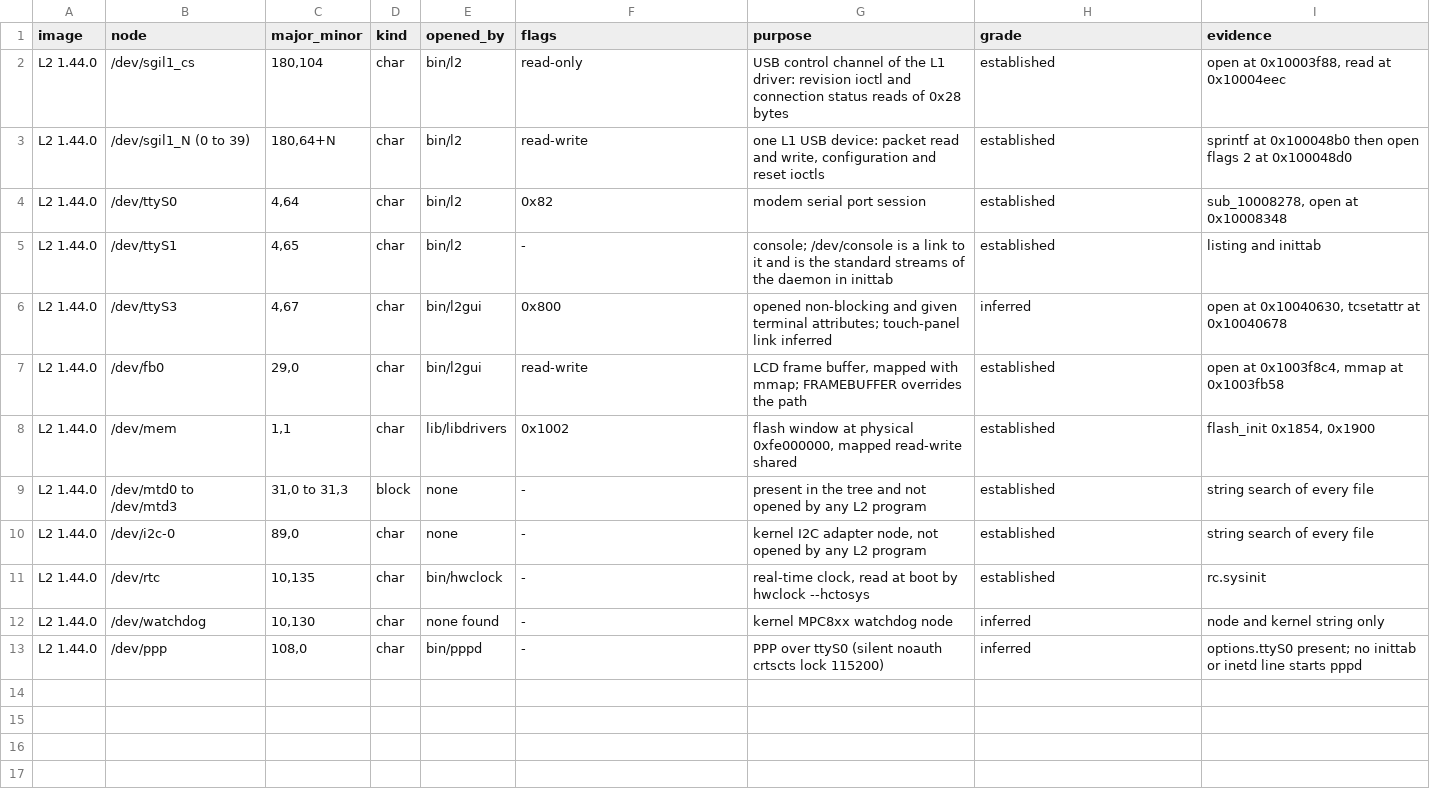
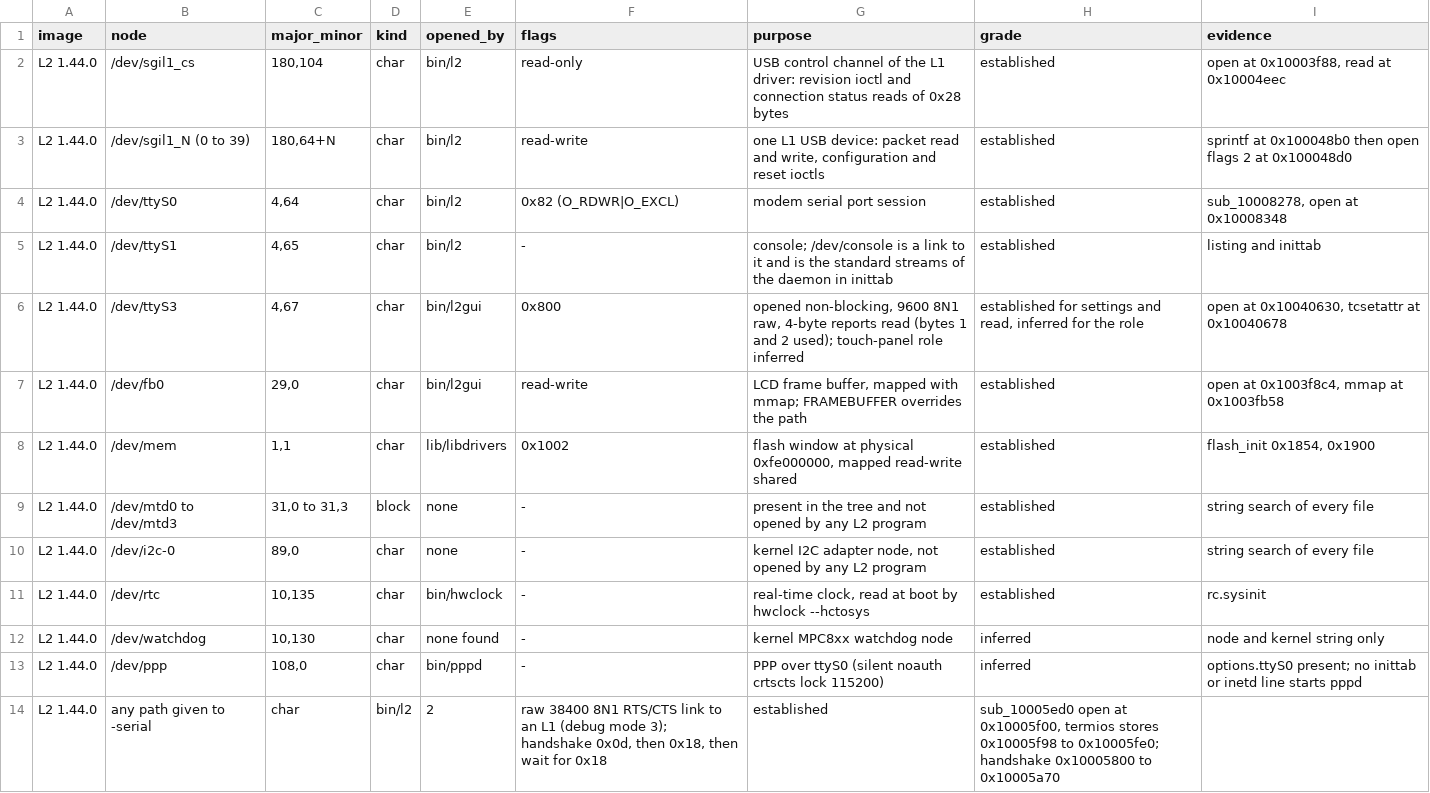
Before and after one commit to jamesbraid/sysco, a TSV file: docs/l2/devices.tsv, drawn as a sheet.

Commit message:
docs/l2: write the user-space contract and correct three earlier readings
One note now gathers what the shipped L2 programs ask of the kernel and of
the far end of each link: how to unpack each of the thirteen held images,
every device node with its read, write and ioctl semantics, the ioctl
numbers and the 9-byte device record, how NVRAM, vital-product data and the
display are reached, what each link mode expects, the USB link as the
daemon sees it, and the reply layout of the partition service.

Reading the kernel driver and the callers showed that three earlier
statements were wrong: the operator ports are opened with O_EXCL rather
than O_NOCTTY, the serial handshake sends 0x0d then 0x18 and waits for
0x18, and codes 5 and 6 of the partition service reply with the result
alone while code 2 returns the variable count first.

```diff
--- a/docs/l2/devices.tsv
+++ b/docs/l2/devices.tsv
@@ -3,5 +3,5 @@ L2 1.44.0	/dev/sgil1_cs	180,104	char	bin/l2	read-only	USB control channel of the
 L2 1.44.0	/dev/sgil1_N (0 to 39)	180,64+N	char	bin/l2	read-write	one L1 USB device: packet read and write, configuration and reset ioctls	established	sprintf at 0x100048b0 then open flags 2 at 0x100048d0
-L2 1.44.0	/dev/ttyS0	4,64	char	bin/l2	0x82	modem serial port session	established	sub_10008278, open at 0x10008348
+L2 1.44.0	/dev/ttyS0	4,64	char	bin/l2	0x82 (O_RDWR|O_EXCL)	modem serial port session	established	sub_10008278, open at 0x10008348
 L2 1.44.0	/dev/ttyS1	4,65	char	bin/l2	-	console; /dev/console is a link to it and is the standard streams of the daemon in inittab	established	listing and inittab
-L2 1.44.0	/dev/ttyS3	4,67	char	bin/l2gui	0x800	opened non-blocking and given terminal attributes; touch-panel link inferred	inferred	open at 0x10040630, tcsetattr at 0x10040678
+L2 1.44.0	/dev/ttyS3	4,67	char	bin/l2gui	0x800	opened non-blocking, 9600 8N1 raw, 4-byte reports read (bytes 1 and 2 used); touch-panel role inferred	established for settings and read, inferred for the role	open at 0x10040630, tcsetattr at 0x10040678
 L2 1.44.0	/dev/fb0	29,0	char	bin/l2gui	read-write	LCD frame buffer, mapped with mmap; FRAMEBUFFER overrides the path	established	open at 0x1003f8c4, mmap at 0x1003fb58
@@ -13 +13,2 @@ L2 1.44.0	/dev/watchdog	10,130	char	none found	-	kernel MPC8xx watchdog node	inf
 L2 1.44.0	/dev/ppp	108,0	char	bin/pppd	-	PPP over ttyS0 (silent noauth crtscts lock 115200)	inferred	options.ttyS0 present; no inittab or inetd line starts pppd
+L2 1.44.0	any path given to -serial	char	bin/l2	2	raw 38400 8N1 RTS/CTS link to an L1 (debug mode 3); handshake 0x0d, then 0x18, then wait for 0x18	established	sub_10005ed0 open at 0x10005f00, termios stores 0x10005f98 to 0x10005fe0; handshake 0x10005800 to 0x10005a70
```
Also changed, not shown: docs/inventory/summary.tsv, docs/l2/ioctls.tsv, 6 other files.
